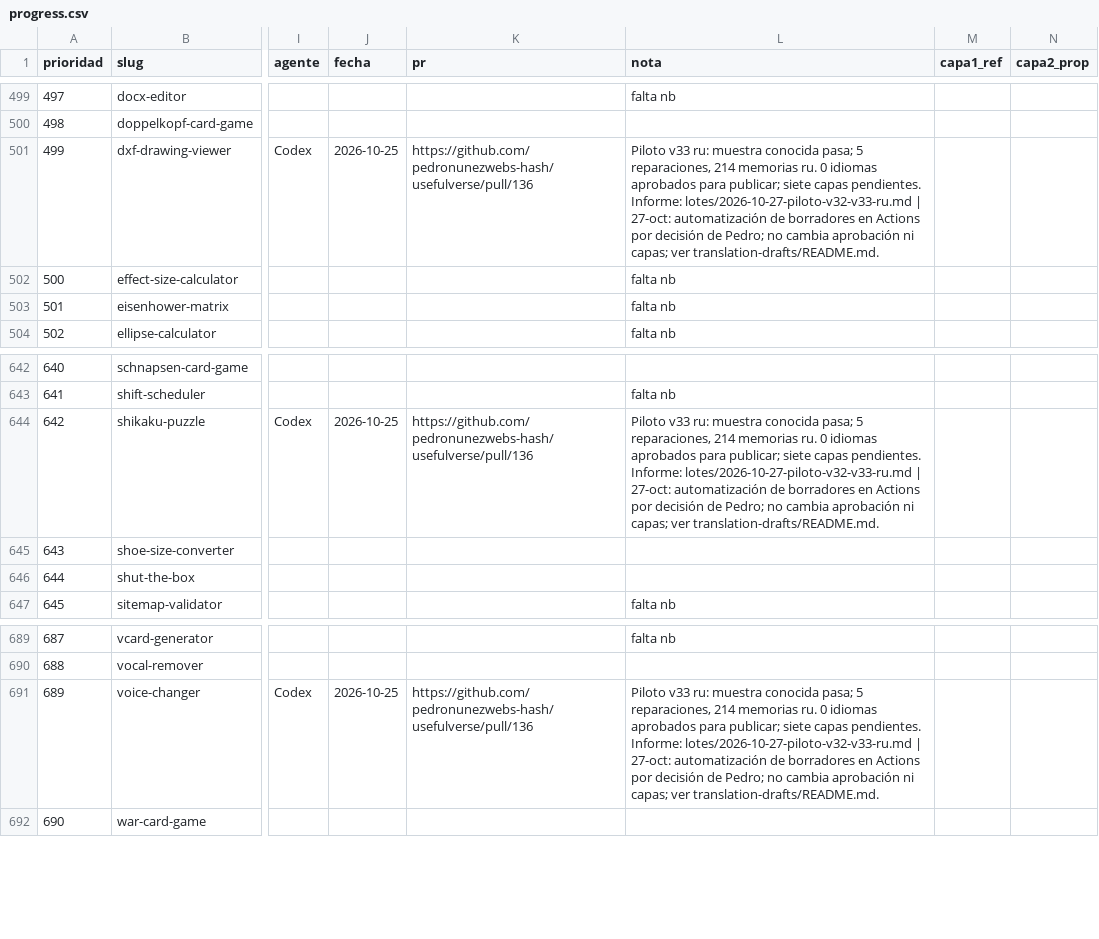
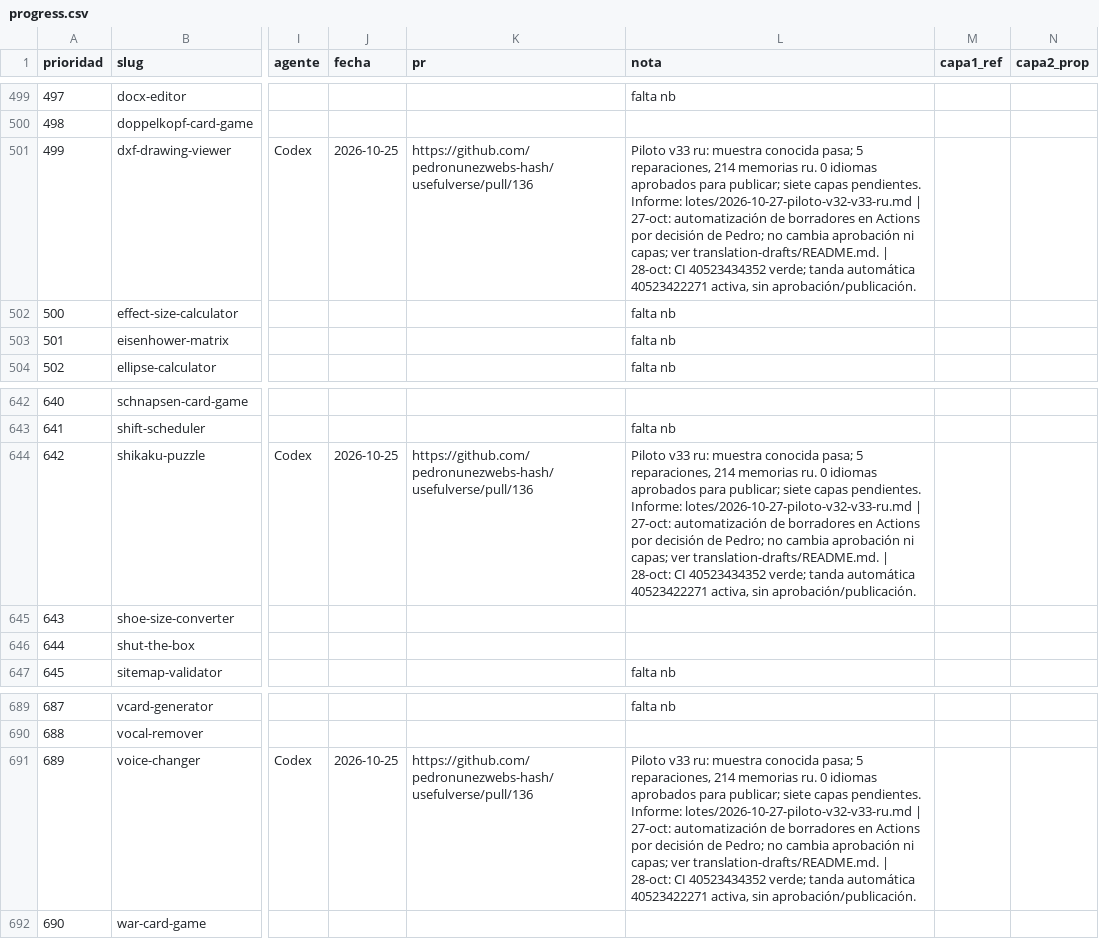
Before and after one commit to pedronunezwebs-hash/usefulverse, a CSV file: docs/quality/progress.csv, drawn as a sheet; only a part is shown, gaps mark what is left out; the diff names each change by its address in the sheet, - before the commit and + after, or states it on an @@ line.

Commit message:
docs: record passing automation CI and active background translation [skip ci]

```diff
--- a/docs/quality/progress.csv
+++ b/docs/quality/progress.csv
-L501 (nota): …ver translation-drafts/README.md.
+L501 (nota): …ver translation-drafts/README.md. | 28-oct: CI 40523434352 verde; tanda automática 40523422271 activa, sin aprobación/publicación.
-L644 (nota): …ver translation-drafts/README.md.
+L644 (nota): …ver translation-drafts/README.md. | 28-oct: CI 40523434352 verde; tanda automática 40523422271 activa, sin aprobación/publicación.
-L691 (nota): …ver translation-drafts/README.md.
+L691 (nota): …ver translation-drafts/README.md. | 28-oct: CI 40523434352 verde; tanda automática 40523422271 activa, sin aprobación/publicación.
```
Also changed, not shown: 6 other files.
